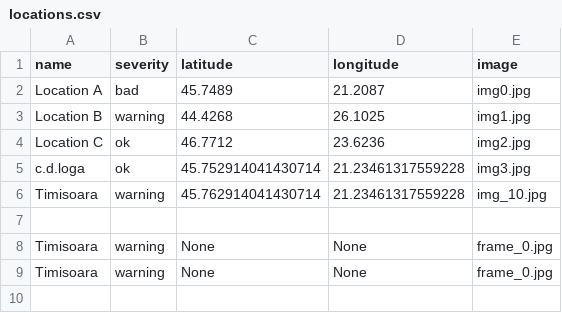
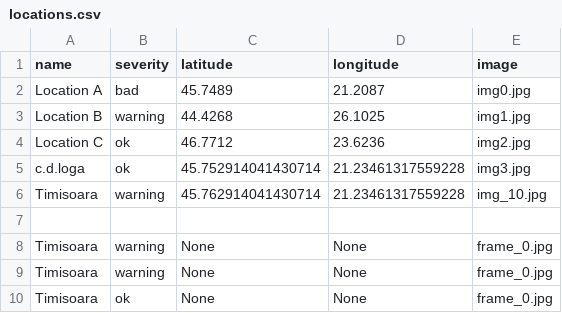
Before and after one commit to MariaBunas/CyberPeak, a CSV file: Dataset/locations.csv, drawn as a sheet.

Commit message:
FileUpdated

```diff
--- a/Dataset/locations.csv
+++ b/Dataset/locations.csv
@@ -9 +9,2 @@ Timisoara,warning,None,None,frame_0.jpg
 Timisoara,warning,None,None,frame_0.jpg
+Timisoara,ok,None,None,frame_0.jpg
```
